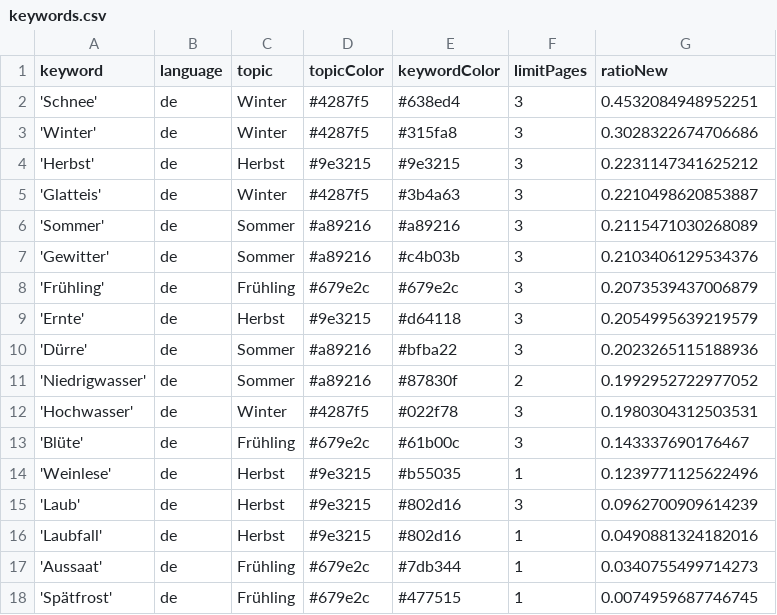
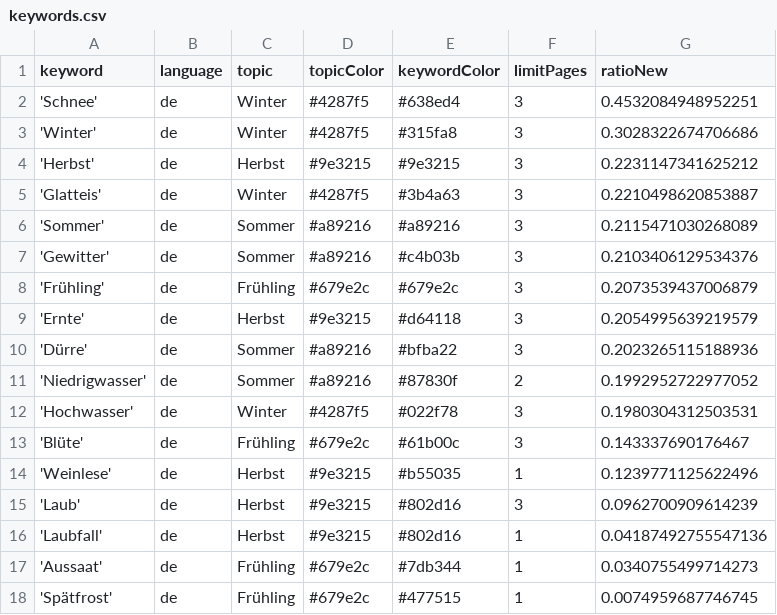
Before and after one commit to tlais147-physgeo01/snowIceIsComing, a CSV file: keywords.csv, drawn as a sheet.

Commit message:
Commit from GitHub Actions (harvest:0.0)

```diff
--- a/keywords.csv
+++ b/keywords.csv
@@ -15,3 +15,3 @@ keyword,language,topic,topicColor,keywordColor,limitPages,ratioNew
 'Laub',de,Herbst,#9e3215,#802d16,3,0.0962700909614239
-'Laubfall',de,Herbst,#9e3215,#802d16,1,0.0490881324182016
+'Laubfall',de,Herbst,#9e3215,#802d16,1,0.04187492755547136
 'Aussaat',de,Frühling,#679e2c,#7db344,1,0.0340755499714273
```
